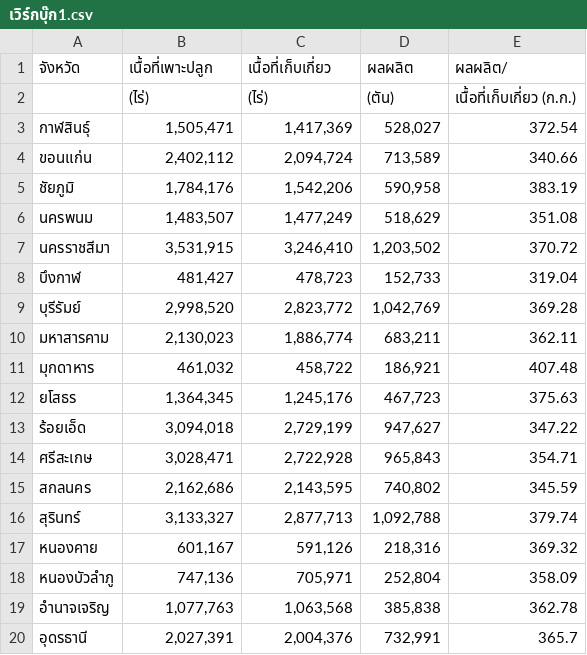
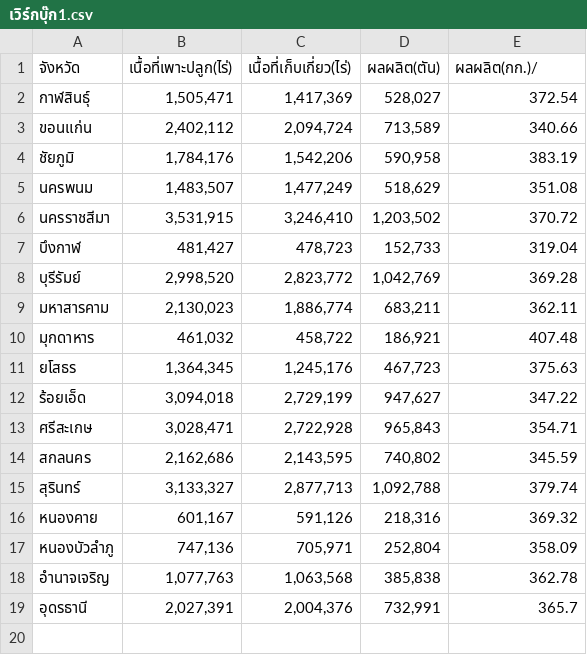
Before and after one commit to lay2546/lay254, a CSV file: เวิร์กบุ๊ก1.csv, drawn as a sheet.

Commit message:
rice.csv

```diff
--- a/เวิร์กบุ๊ก1.csv
+++ b/เวิร์กบุ๊ก1.csv
@@ -1,3 +1,2 @@
-จังหวัด,เนื้อที่เพาะปลูก,เนื้อที่เก็บเกี่ยว,ผลผลิต,ผลผลิต/
-,(ไร่),(ไร่),(ตัน),เนื้อที่เก็บเกี่ยว (ก.ก.)
+จังหวัด,เนื้อที่เพาะปลูก(ไร่),เนื้อที่เก็บเกี่ยว(ไร่),ผลผลิต(ตัน),ผลผลิต(กก.)/
 กาฬสินธุ์,"1,505,471","1,417,369","528,027",372.54
```
